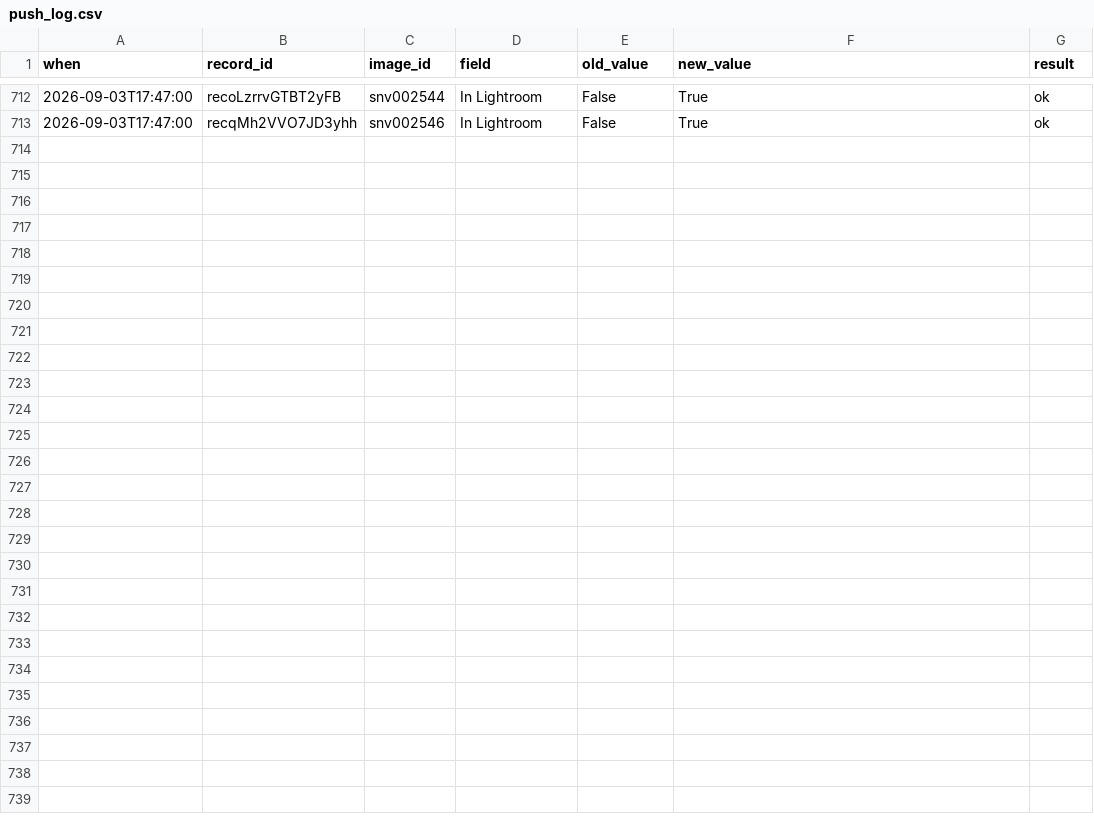
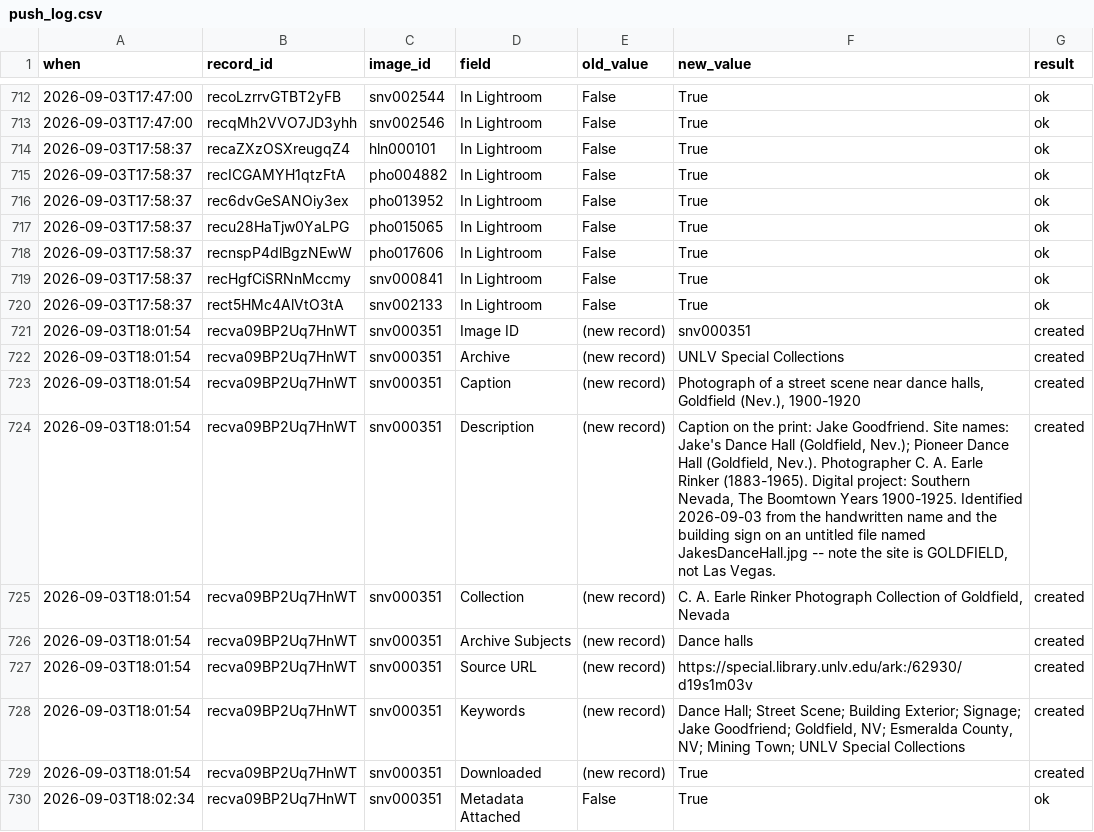
Before and after one commit to lexvbush/Las-Vegas-Repository, a CSV file: manifest/push_log.csv, drawn as a sheet; only a part is shown, gaps mark what is left out.

```diff
--- a/manifest/push_log.csv
+++ b/manifest/push_log.csv
@@ -713 +713,18 @@ when,record_id,image_id,field,old_value,new_value,result
 2026-09-03T17:47:00,recqMh2VVO7JD3yhh,snv002546,In Lightroom,False,True,ok
+2026-09-03T17:58:37,recaZXzOSXreugqZ4,hln000101,In Lightroom,False,True,ok
+2026-09-03T17:58:37,recICGAMYH1qtzFtA,pho004882,In Lightroom,False,True,ok
+2026-09-03T17:58:37,rec6dvGeSANOiy3ex,pho013952,In Lightroom,False,True,ok
+2026-09-03T17:58:37,recu28HaTjw0YaLPG,pho015065,In Lightroom,False,True,ok
+2026-09-03T17:58:37,recnspP4dlBgzNEwW,pho017606,In Lightroom,False,True,ok
+2026-09-03T17:58:37,recHgfCiSRNnMccmy,snv000841,In Lightroom,False,True,ok
+2026-09-03T17:58:37,rect5HMc4AlVtO3tA,snv002133,In Lightroom,False,True,ok
+2026-09-03T18:01:54,recva09BP2Uq7HnWT,snv000351,Image ID,(new record),snv000351,created
+2026-09-03T18:01:54,recva09BP2Uq7HnWT,snv000351,Archive,(new record),UNLV Special Collections,created
+2026-09-03T18:01:54,recva09BP2Uq7HnWT,snv000351,Caption,(new record),"Photograph of a street scene near dance halls, Goldfield (Nev.), 1900-1920",created
+2026-09-03T18:01:54,recva09BP2Uq7HnWT,snv000351,Description,(new record),"Caption on the print: Jake Goodfriend. Site names: Jake's Dance Hall (Goldfield, Nev.); Pioneer Dance Hall (Goldfield, Nev.). Photographer C. A. Earle Rinker (1883-1965). Digital project: Southern Nevada, The Boomtown Years 1900-1925. Identified 2026-09-03 from the handwritten name and the building sign on an untitled file named JakesDanceHall.jpg -- note the site is GOLDFIELD, not Las Vegas.",created
+2026-09-03T18:01:54,recva09BP2Uq7HnWT,snv000351,Collection,(new record),"C. A. Earle Rinker Photograph Collection of Goldfield, Nevada",created
+2026-09-03T18:01:54,recva09BP2Uq7HnWT,snv000351,Archive Subjects,(new record),Dance halls,created
+2026-09-03T18:01:54,recva09BP2Uq7HnWT,snv000351,Source URL,(new record),https://special.library.unlv.edu/ark:/62930/d19s1m03v,created
+2026-09-03T18:01:54,recva09BP2Uq7HnWT,snv000351,Keywords,(new record),"Dance Hall; Street Scene; Building Exterior; Signage; Jake Goodfriend; Goldfield, NV; Esmeralda County, NV; Mining Town; UNLV Special Collections",created
+2026-09-03T18:01:54,recva09BP2Uq7HnWT,snv000351,Downloaded,(new record),True,created
+2026-09-03T18:02:34,recva09BP2Uq7HnWT,snv000351,Metadata Attached,False,True,ok
```
Also changed, not shown: manifest/editor_manifest.csv, manifest/master_manifest.csv, 5 other files.
